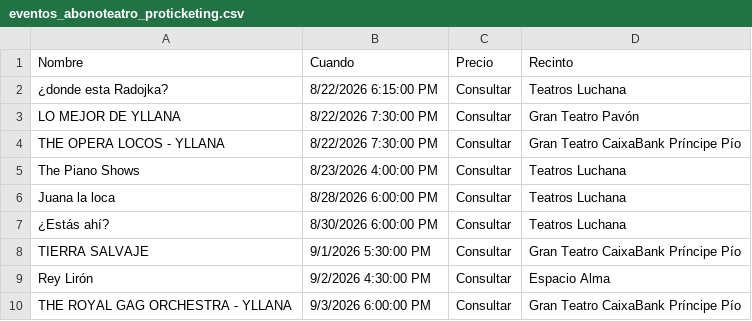
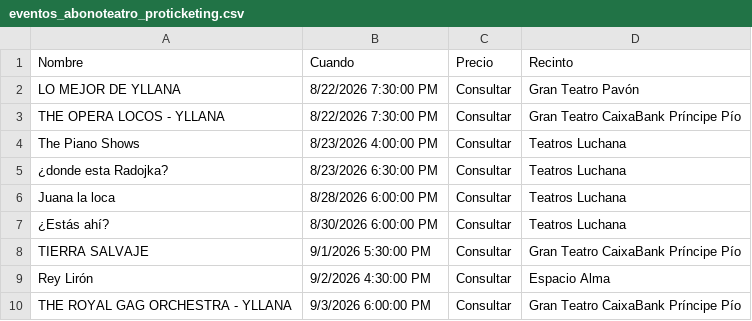
Before and after one commit to valonsot/Proticketing, a CSV file: eventos_abonoteatro_proticketing.csv, drawn as a sheet; only a part is shown; removed rows and columns are numbered as before the commit, all else as after; the diff names each change by its address in the sheet, - before the commit and + after, or states it on an @@ line.

```diff
--- a/eventos_abonoteatro_proticketing.csv
+++ b/eventos_abonoteatro_proticketing.csv
-row 2: ¿donde esta Radojka? | 8/22/2026 6:15:00 PM | Consultar | Teatros Luchana
+row 5: ¿donde esta Radojka? | 8/23/2026 6:30:00 PM | Consultar | Teatros Luchana
```
